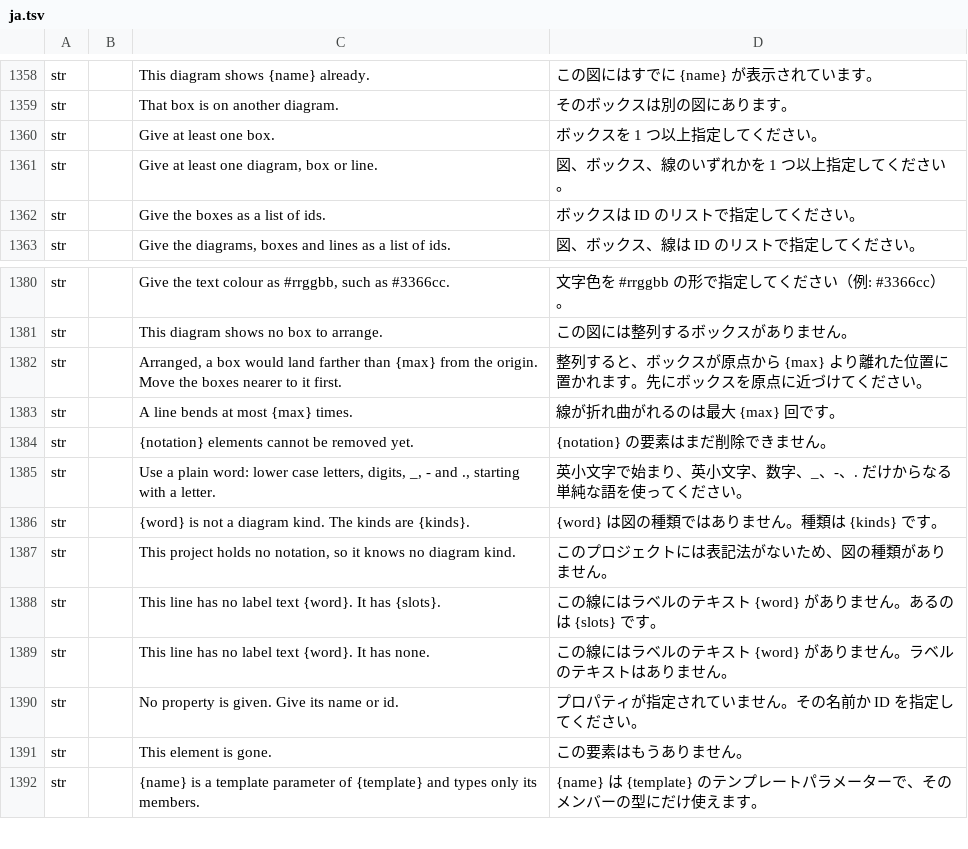
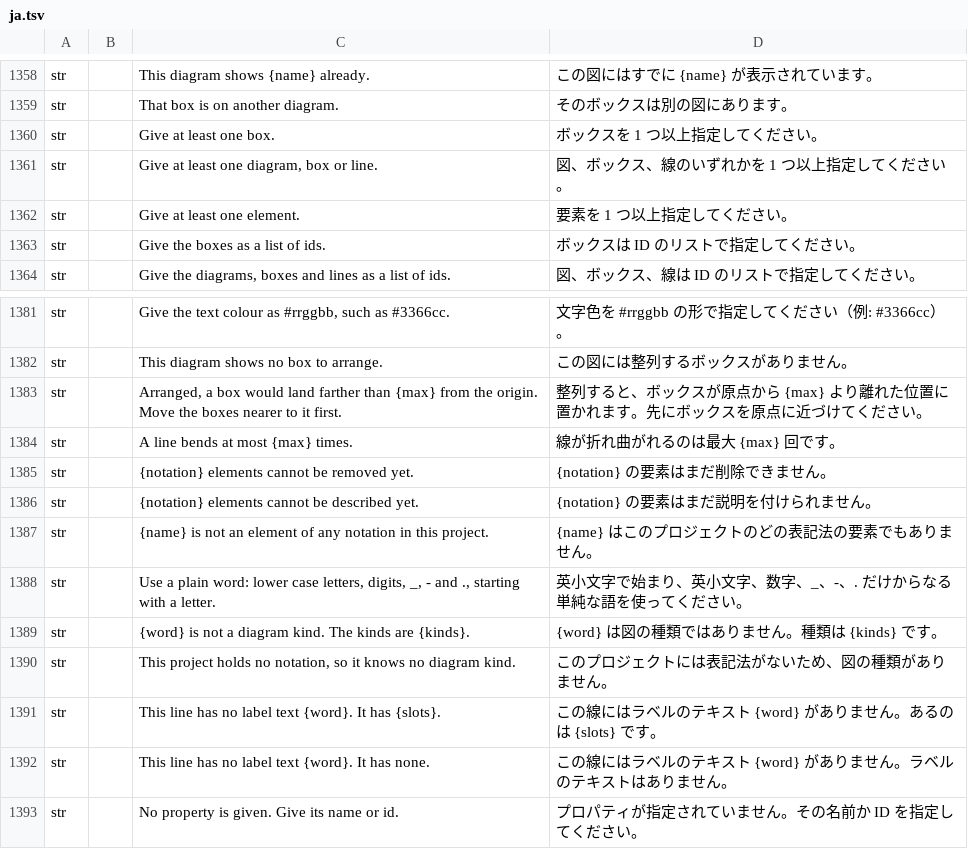
Before and after one commit to software-vision-ai/archforge, a TSV file: crates/ui-egui/src/i18n/ja.tsv, drawn as a sheet; only a part is shown, gaps mark what is left out; the shorter side is filled out with more unchanged rows; the diff names each change by its address in the sheet, - before the commit and + after, or states it on an @@ line.

```diff
--- a/crates/ui-egui/src/i18n/ja.tsv
+++ b/crates/ui-egui/src/i18n/ja.tsv
+row 1362: str |  | Give at least one element. | 要素を 1 つ以上指定してください。
+row 1386: str |  | {notation} elements cannot be described yet. | {notation} の要素はまだ説明を付けられません。
+row 1387: str |  | {name} is not an element of any notation in this project. | {name} はこのプロジェクトのどの表記法の要素でもありません。
```
Also changed, not shown: crates/ui-egui/src/i18n/de.tsv, crates/ui-egui/src/i18n/es.tsv, 12 other files.
